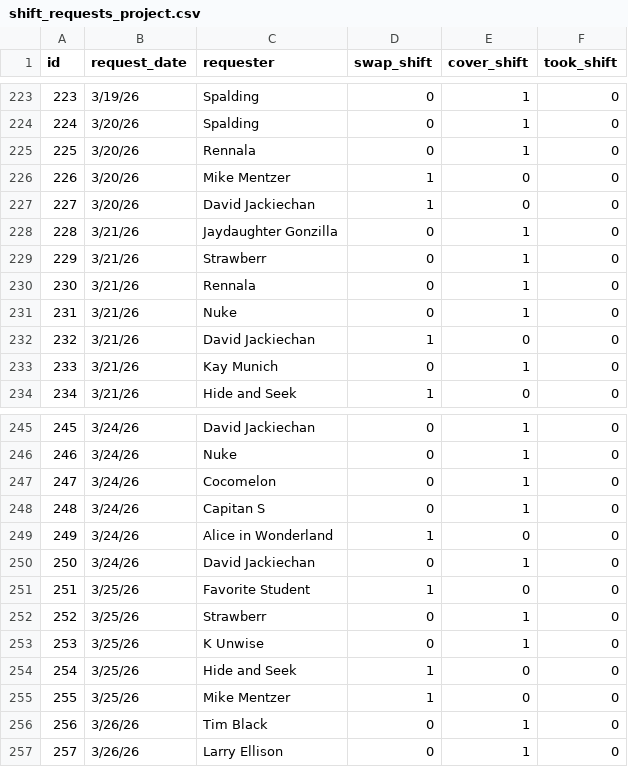
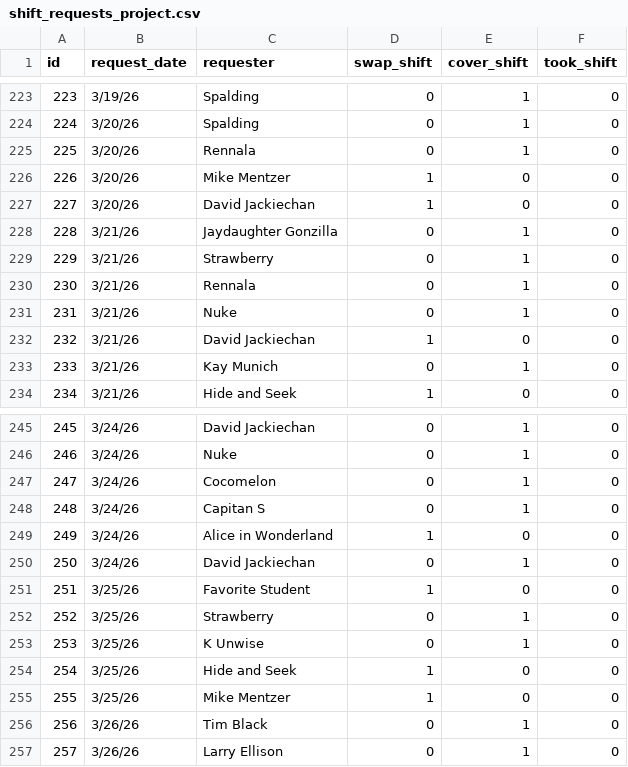
Before and after one commit to gumspace/Projects, a CSV file: Workplace Shift Behavior Dashboard/data/shift_requests_project.csv, drawn as a sheet; only a part is shown, gaps mark what is left out; the diff covers the shown part only.

Commit message:
data update

```diff
--- a/Workplace Shift Behavior Dashboard/data/shift_requests_project.csv
+++ b/Workplace Shift Behavior Dashboard/data/shift_requests_project.csv
@@ -228,3 +228,3 @@ id,request_date,requester,swap_shift,cover_shift,took_shift
 228,3/21/26,Jaydaughter Gonzilla,0,1,0
-229,3/21/26,Strawberr,0,1,0
+229,3/21/26,Strawberry,0,1,0
 230,3/21/26,Rennala,0,1,0
@@ -251,3 +251,3 @@ id,request_date,requester,swap_shift,cover_shift,took_shift
 251,3/25/26,Favorite Student,1,0,0
-252,3/25/26,Strawberr,0,1,0
+252,3/25/26,Strawberry,0,1,0
 253,3/25/26,K Unwise,0,1,0
```
Also changed, not shown: 33 added rows elsewhere in this file, 2 other files.
